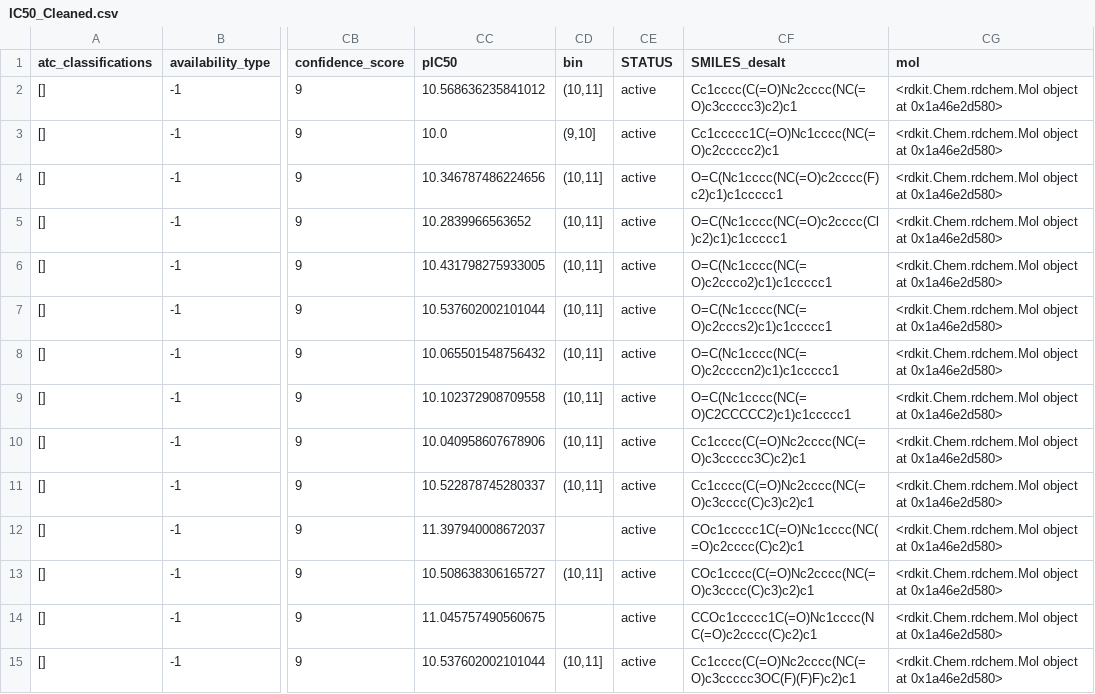
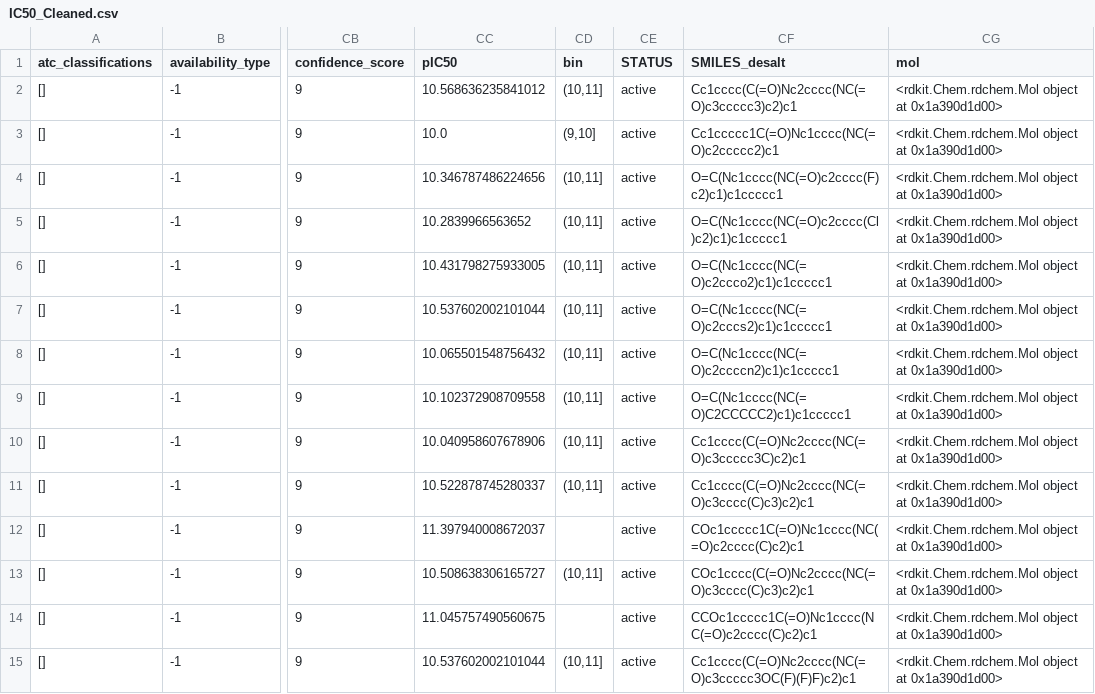
Before and after one commit to SayH1/RBPro, a CSV file: file/GSE111168-expression.csv_O14649/IC50_Cleaned.csv, drawn as a sheet; only a part is shown, gaps mark what is left out; the diff covers the shown part only; the diff names each change by its address in the sheet, - before the commit and + after, or states it on an @@ line.

```diff
--- a/file/GSE111168-expression.csv_O14649/IC50_Cleaned.csv
+++ b/file/GSE111168-expression.csv_O14649/IC50_Cleaned.csv
-CG2:CG15 (mol): …object at 0x1a46e2d580>
+CG2:CG15 (mol): …object at 0x1a390d1d00>
```
Also changed, not shown: 43 edited cells elsewhere in this file, file/GSE111168-expression.csv_O14649/INH_Cleaned.csv, 3 other files.
